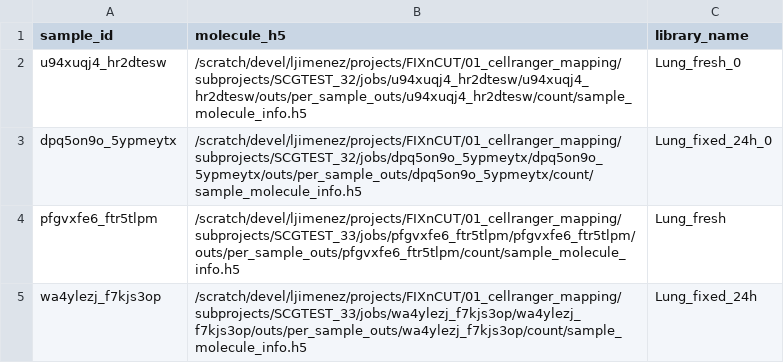
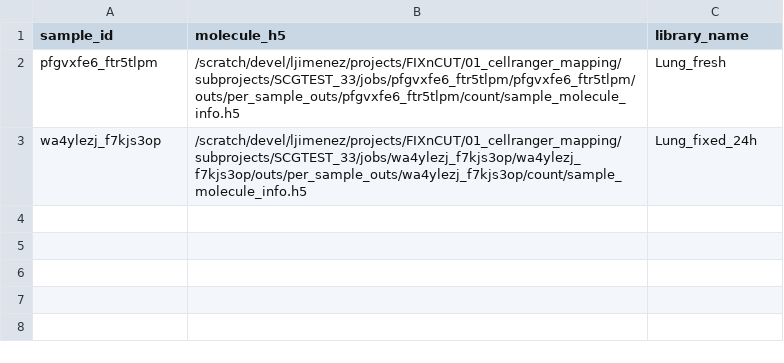
Before and after one commit to LJimenezGracia/FIXnCUT_benchmarking, a CSV file: 02_QC/1_downsampling_reads/data/MouseLung_fixed_perfused_aggr.csv (was 02_QC/1_downsampling_reads/data/MouseLung_fixed_aggr.csv), drawn as a sheet; the diff names each change by its address in the sheet, - before the commit and + after, or states it on an @@ line.

```diff
--- a/02_QC/1_downsampling_reads/data/MouseLung_fixed_aggr.csv
+++ b/02_QC/1_downsampling_reads/data/MouseLung_fixed_perfused_aggr.csv
-row 2: u94xuqj4_hr2dtesw | /scratch/devel/ljimenez/projects/FIXnCUT/01_cellranger_mapping/subprojects/SCGTEST_32/jobs/u94xuqj4_hr2dtesw/u94xuqj4_hr2dtesw/outs/per_sample_outs/u94xuqj4_hr2dtesw/count/sample_molecule_info.h5 | Lung_fresh_0
-row 3: dpq5on9o_5ypmeytx | /scratch/devel/ljimenez/projects/FIXnCUT/01_cellranger_mapping/subprojects/SCGTEST_32/jobs/dpq5on9o_5ypmeytx/dpq5on9o_5ypmeytx/outs/per_sample_outs/dpq5on9o_5ypmeytx/count/sample_molecule_info.h5 | Lung_fixed_24h_0
```
Also changed, not shown: 20 other files.
